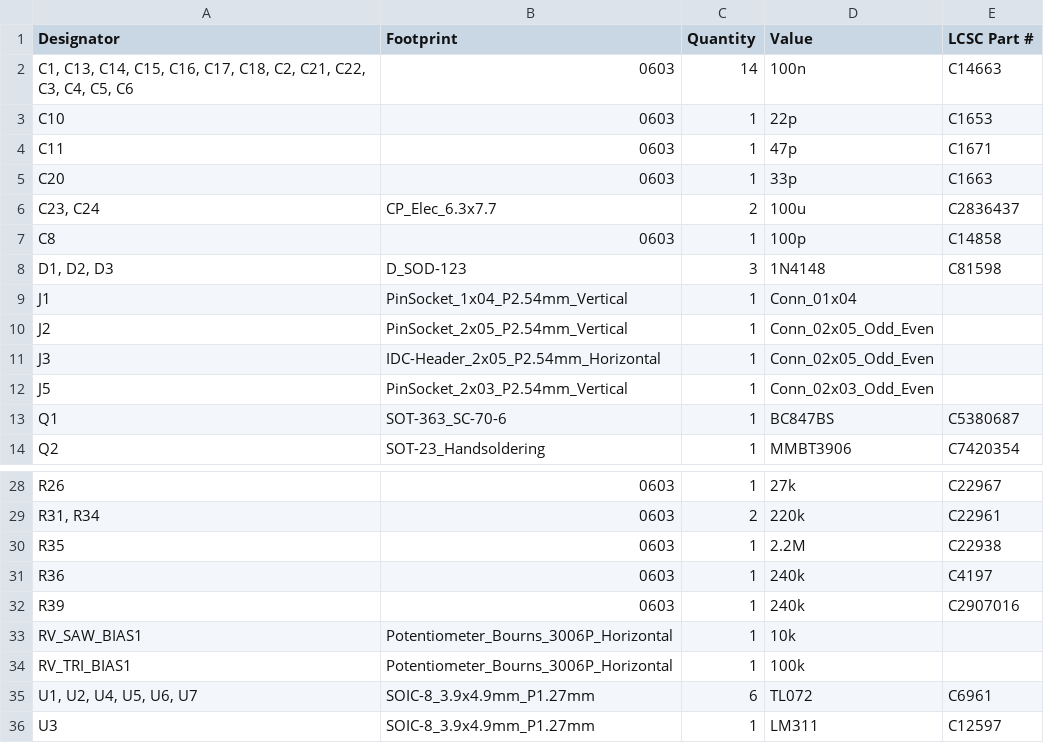
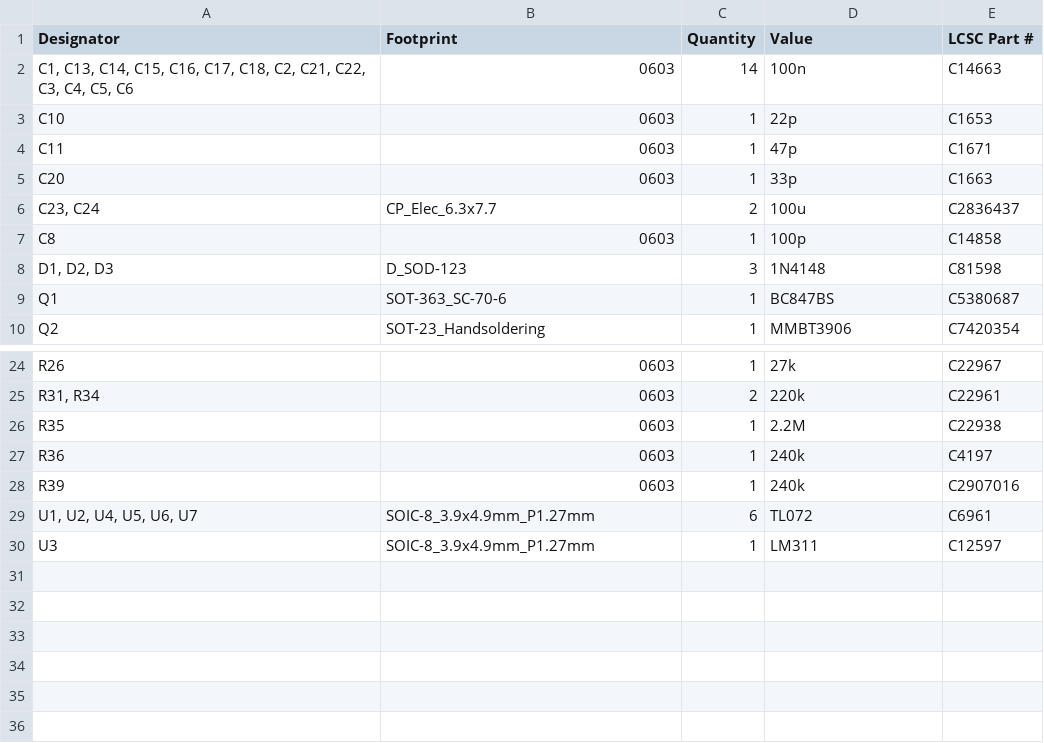
Before and after one commit to shmoergh/hog-moduleur, a CSV file: 02-vco/electronics/core/production/bom.csv, drawn as a sheet; only a part is shown, gaps mark what is left out.

```diff
--- a/02-vco/electronics/core/production/bom.csv
+++ b/02-vco/electronics/core/production/bom.csv
@@ -8,6 +8,2 @@ C8,0603,1,100p,C14858
 "D1, D2, D3",D_SOD-123,3,1N4148,C81598
-J1,PinSocket_1x04_P2.54mm_Vertical,1,Conn_01x04,
-J2,PinSocket_2x05_P2.54mm_Vertical,1,Conn_02x05_Odd_Even,
-J3,IDC-Header_2x05_P2.54mm_Horizontal,1,Conn_02x05_Odd_Even,
-J5,PinSocket_2x03_P2.54mm_Vertical,1,Conn_02x03_Odd_Even,
 Q1,SOT-363_SC-70-6,1,BC847BS,C5380687
@@ -32,4 +28,2 @@ R36,0603,1,240k,C4197
 R39,0603,1,240k,C2907016
-RV_SAW_BIAS1,Potentiometer_Bourns_3006P_Horizontal,1,10k,
-RV_TRI_BIAS1,Potentiometer_Bourns_3006P_Horizontal,1,100k,
 "U1, U2, U4, U5, U6, U7",SOIC-8_3.9x4.9mm_P1.27mm,6,TL072,C6961
```
Also changed, not shown: 10 other files.
